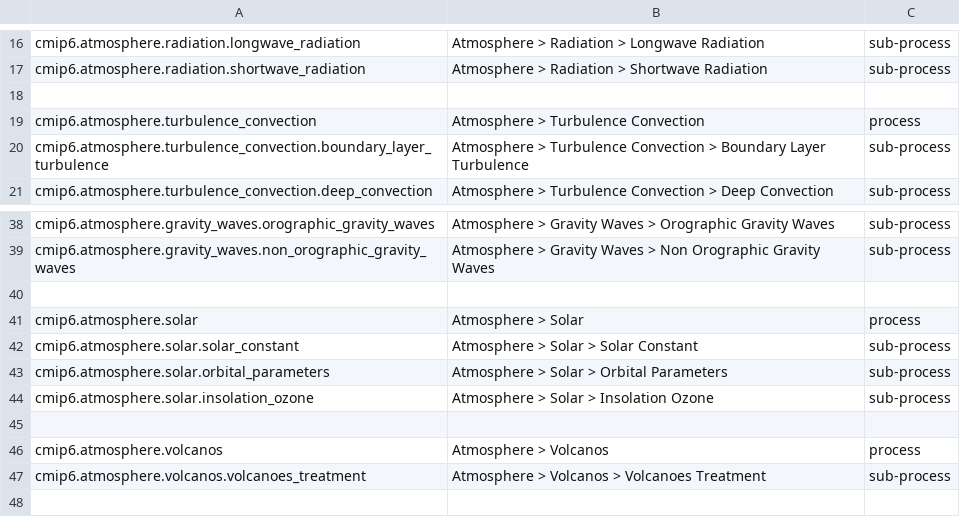
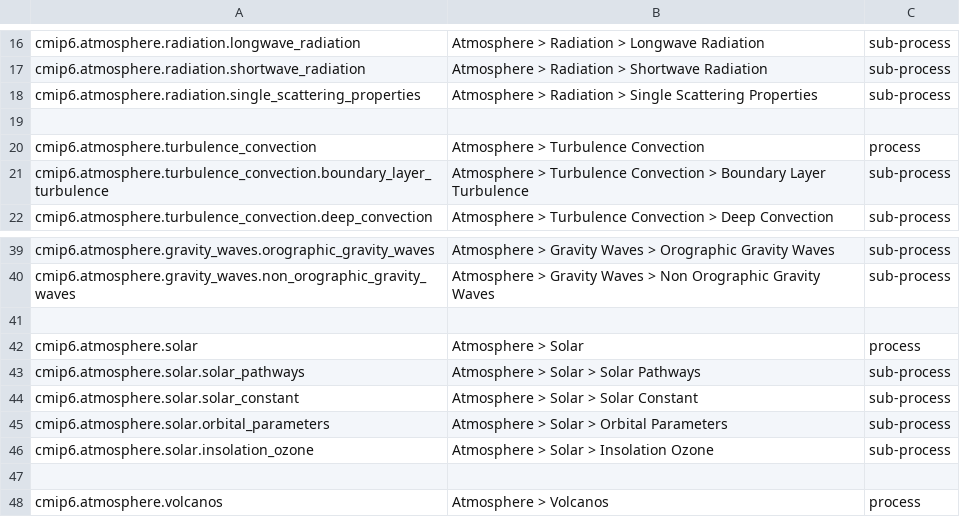
Before and after one commit to ES-DOC/cmip6-specializations-atmos, a CSV file: _atmosphere-ids-level-1.csv, drawn as a sheet; only a part is shown, gaps mark what is left out; the shorter side is filled out with more unchanged rows.

```diff
--- a/_atmosphere-ids-level-1.csv
+++ b/_atmosphere-ids-level-1.csv
@@ -17,2 +17,3 @@ cmip6.atmosphere.radiation.longwave_radiation, Atmosphere > Radiation > Longwave
 cmip6.atmosphere.radiation.shortwave_radiation, Atmosphere > Radiation > Shortwave Radiation, sub-process
+cmip6.atmosphere.radiation.single_scattering_properties, Atmosphere > Radiation > Single Scattering Properties, sub-process
 , ,
@@ -41,2 +42,3 @@ cmip6.atmosphere.gravity_waves.non_orographic_gravity_waves, Atmosphere > Gravit
 cmip6.atmosphere.solar, Atmosphere > Solar, process
+cmip6.atmosphere.solar.solar_pathways, Atmosphere > Solar > Solar Pathways, sub-process
 cmip6.atmosphere.solar.solar_constant, Atmosphere > Solar > Solar Constant, sub-process
```
Also changed, not shown: _atmosphere-ids-level-3.csv, 2 other files.
